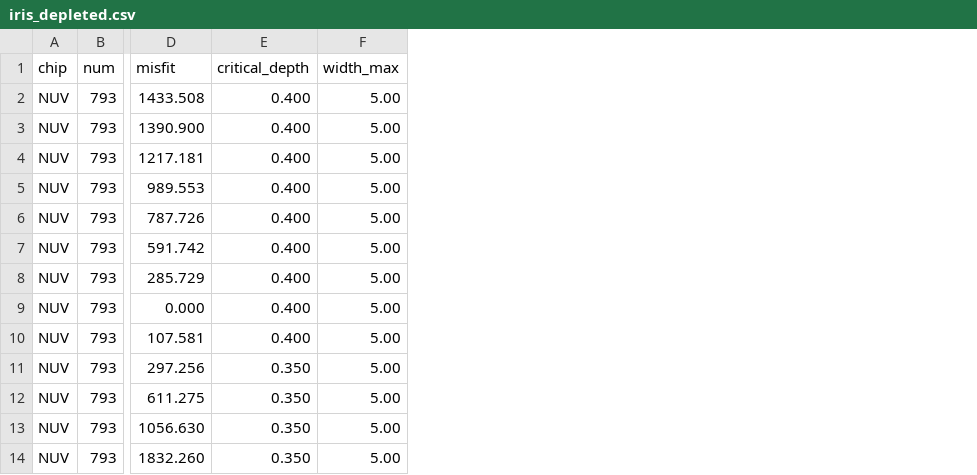
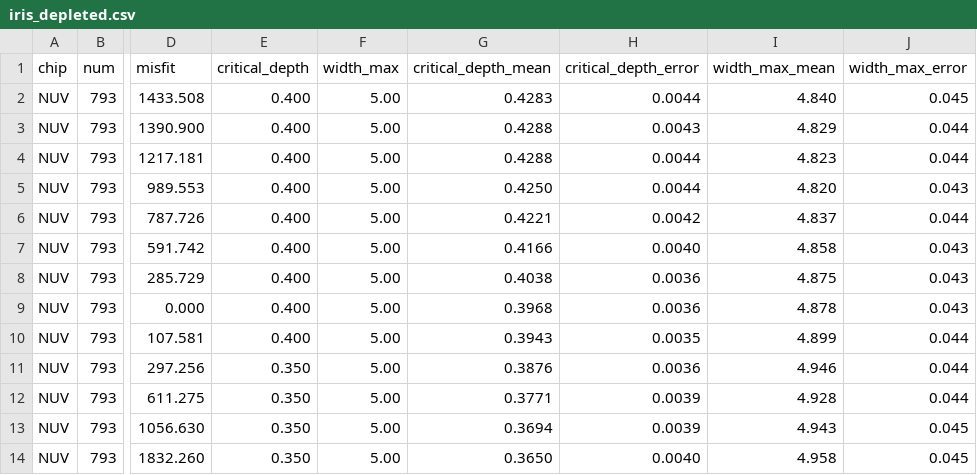
Before and after one commit to roytsmart/ccd-diffusion-paper, a CSV file: ccd_diffusion/tracks/data/iris_depleted.csv, drawn as a sheet; only a part is shown, gaps mark what is left out; the diff names each change by its address in the sheet, - before the commit and + after, or states it on an @@ line.

```diff
--- a/ccd_diffusion/tracks/data/iris_depleted.csv
+++ b/ccd_diffusion/tracks/data/iris_depleted.csv
+column G (critical_depth_mean), rows 2-14: 0.4283 | 0.4288 | 0.4288 | 0.4250 | 0.4221 | 0.4166 | 0.4038 | 0.3968 | 0.3943 | 0.3876 | 0.3771 | 0.3694 | 0.3650
+column H (critical_depth_error), rows 2-14: 0.0044 | 0.0043 | 0.0044 | 0.0044 | 0.0042 | 0.0040 | 0.0036 | 0.0036 | 0.0035 | 0.0036 | 0.0039 | 0.0039 | 0.0040
+column I (width_max_mean), rows 2-14: 4.840 | 4.829 | 4.823 | 4.820 | 4.837 | 4.858 | 4.875 | 4.878 | 4.899 | 4.946 | 4.928 | 4.943 | 4.958
+column J (width_max_error), rows 2-14: 0.045 | 0.044 | 0.044 | 0.043 | 0.044 | 0.043 | 0.043 | 0.043 | 0.044 | 0.044 | 0.044 | 0.045 | 0.045
```
Also changed, not shown: 5 other files.
